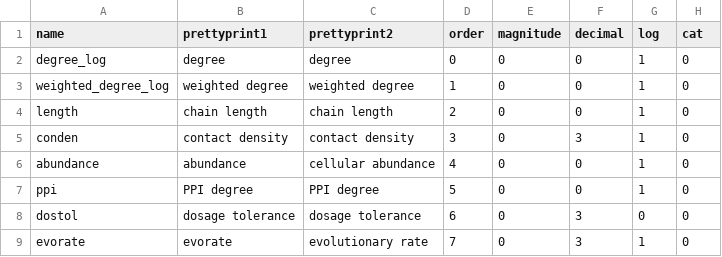
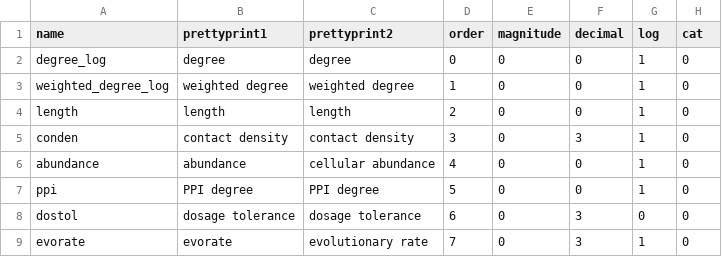
Before and after one commit to rrazban/proteomevis, a CSV file: proteomevis/static/attributes/attributes.csv, drawn as a sheet.

```diff
--- a/proteomevis/static/attributes/attributes.csv
+++ b/proteomevis/static/attributes/attributes.csv
@@ -3,3 +3,3 @@ degree_log,degree,degree,0,0,0,1,0
 weighted_degree_log,weighted degree,weighted degree,1,0,0,1,0
-length,chain length,chain length,2,0,0,1,0
+length,length,length,2,0,0,1,0
 conden,contact density,contact density,3,0,3,1,0
```
Also changed, not shown: 6 other files.
